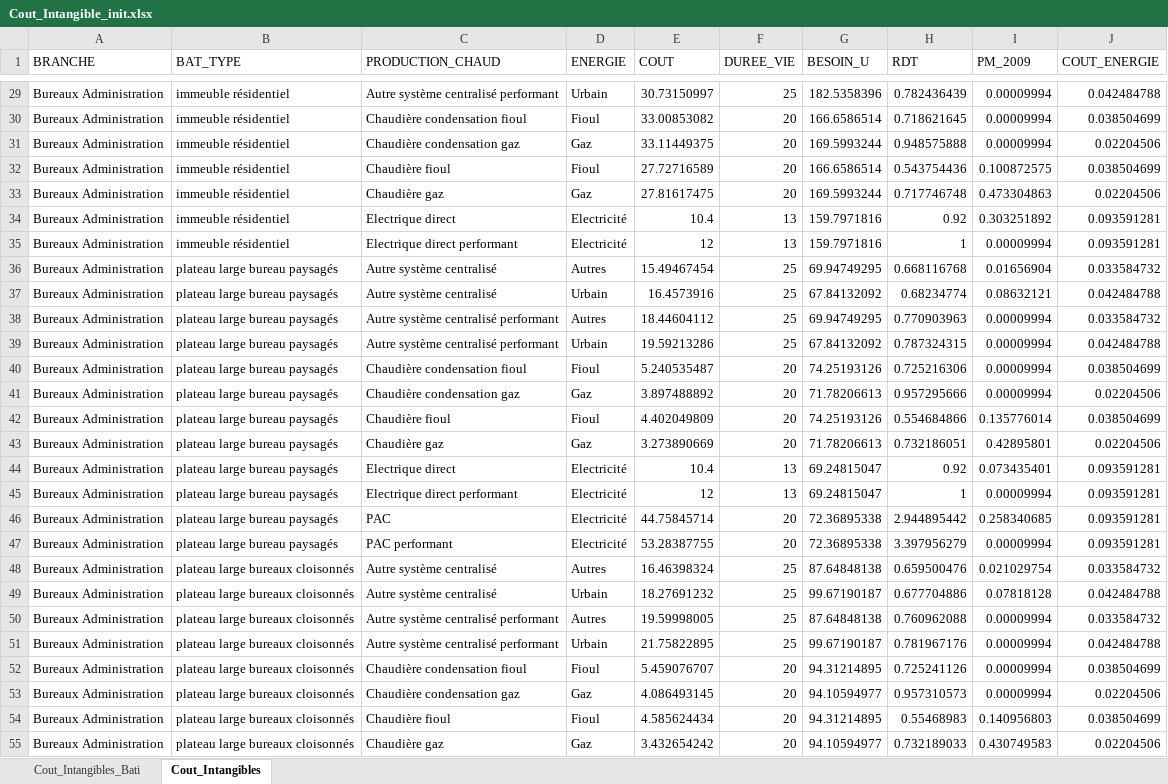
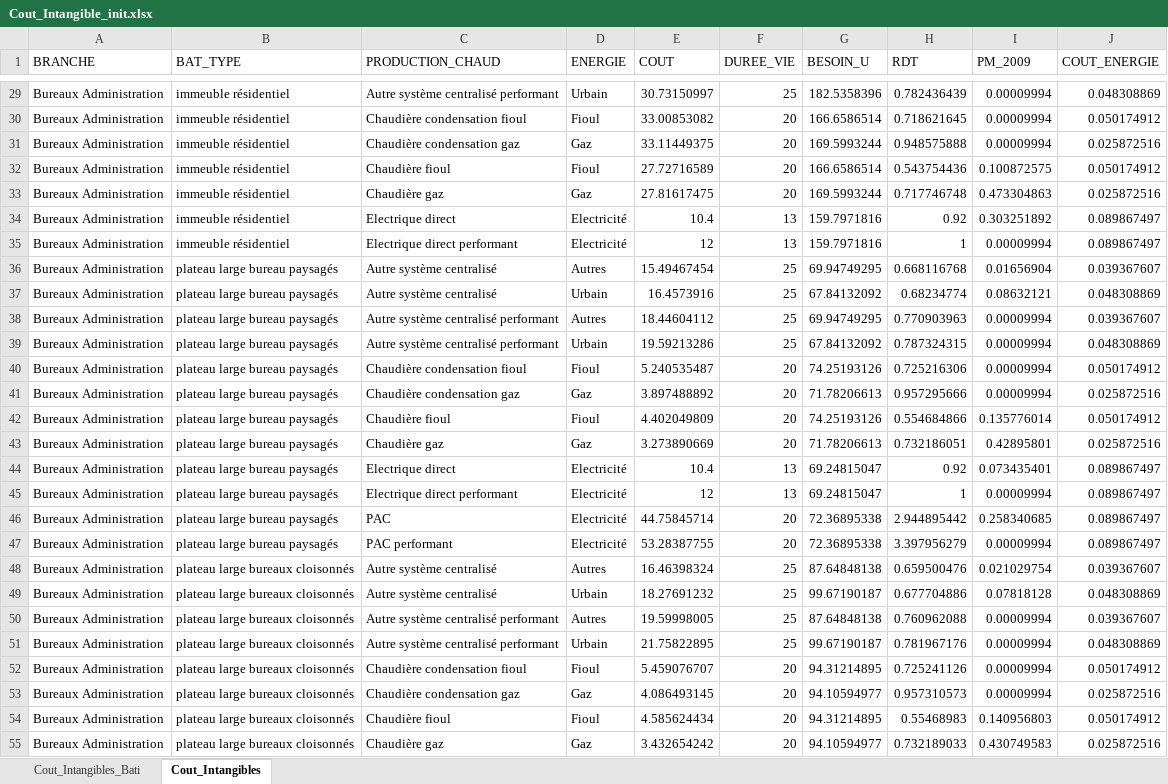
Before and after one commit to energiesDemain/tertiaire, an Excel workbook: model/Tables_init/Cout_Intangible_init.xlsx, sheet Cout_Intangibles, drawn as a sheet; only a part is shown, gaps mark what is left out; values as stored, in another font and other column widths than the file's, no borders; the diff covers the shown part only; the diff names each change by its address in the sheet, - before the commit and + after, or states it on an @@ line.

Commit message:
[ADD] commit 20/10
add CC adaptation et IFC
modif calcul cout global

```diff
--- a/model/Tables_init/Cout_Intangible_init.xlsx (sheet Cout_Intangibles)
+++ b/model/Tables_init/Cout_Intangible_init.xlsx (sheet Cout_Intangibles)
-J29 (COUT_ENERGIE): 0.042484788
+J29 (COUT_ENERGIE): 0.048308869
-J30 (COUT_ENERGIE): 0.038504699
+J30 (COUT_ENERGIE): 0.050174912
-J31 (COUT_ENERGIE): 0.02204506
+J31 (COUT_ENERGIE): 0.025872516
-J32 (COUT_ENERGIE): 0.038504699
+J32 (COUT_ENERGIE): 0.050174912
-J33 (COUT_ENERGIE): 0.02204506
+J33 (COUT_ENERGIE): 0.025872516
-J34:J35 (COUT_ENERGIE): 0.093591281
+J34:J35 (COUT_ENERGIE): 0.089867497
-J36 (COUT_ENERGIE): 0.033584732
+J36 (COUT_ENERGIE): 0.039367607
-J37 (COUT_ENERGIE): 0.042484788
+J37 (COUT_ENERGIE): 0.048308869
-J38 (COUT_ENERGIE): 0.033584732
+J38 (COUT_ENERGIE): 0.039367607
-J39 (COUT_ENERGIE): 0.042484788
+J39 (COUT_ENERGIE): 0.048308869
-J40 (COUT_ENERGIE): 0.038504699
+J40 (COUT_ENERGIE): 0.050174912
-J41 (COUT_ENERGIE): 0.02204506
+J41 (COUT_ENERGIE): 0.025872516
-J42 (COUT_ENERGIE): 0.038504699
+J42 (COUT_ENERGIE): 0.050174912
-J43 (COUT_ENERGIE): 0.02204506
+J43 (COUT_ENERGIE): 0.025872516
-J44:J47 (COUT_ENERGIE): 0.093591281
+J44:J47 (COUT_ENERGIE): 0.089867497
-J48 (COUT_ENERGIE): 0.033584732
+J48 (COUT_ENERGIE): 0.039367607
-J49 (COUT_ENERGIE): 0.042484788
+J49 (COUT_ENERGIE): 0.048308869
-J50 (COUT_ENERGIE): 0.033584732
+J50 (COUT_ENERGIE): 0.039367607
-J51 (COUT_ENERGIE): 0.042484788
+J51 (COUT_ENERGIE): 0.048308869
-J52 (COUT_ENERGIE): 0.038504699
+J52 (COUT_ENERGIE): 0.050174912
-J53 (COUT_ENERGIE): 0.02204506
+J53 (COUT_ENERGIE): 0.025872516
-J54 (COUT_ENERGIE): 0.038504699
+J54 (COUT_ENERGIE): 0.050174912
-J55 (COUT_ENERGIE): 0.02204506
+J55 (COUT_ENERGIE): 0.025872516
```
Also changed, not shown: 1222 edited cells elsewhere in this sheet, 19 other files.
